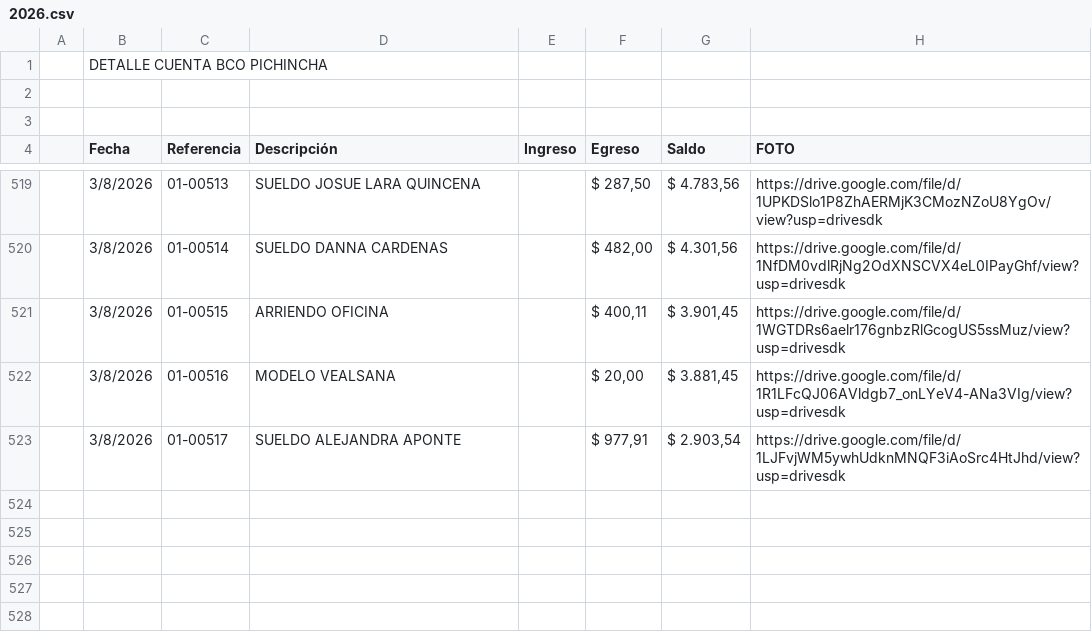
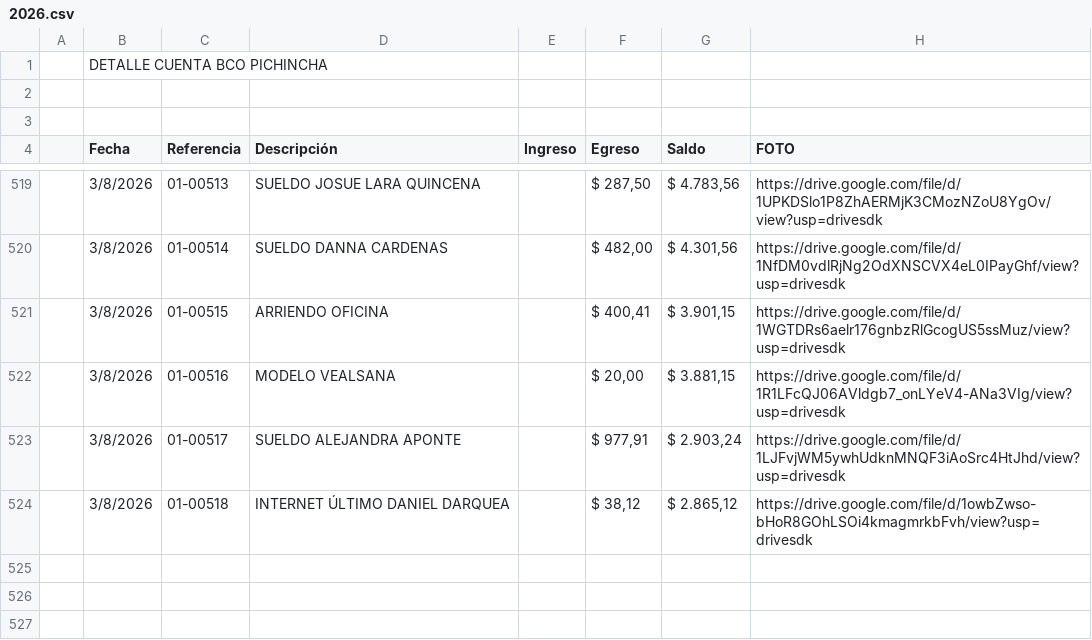
Before and after one commit to fvayas/finanzas-agencia, a CSV file: 2026.csv, drawn as a sheet; only a part is shown, gaps mark what is left out; the shorter side is filled out with more unchanged rows.

```diff
--- a/2026.csv
+++ b/2026.csv
@@ -520,6 +520,6 @@
 ,3/8/2026,  01-00514,SUELDO DANNA CARDENAS,," $ 482,00 "," $ 4.301,56 ",https://drive.google.com/file/d/1NfDM0vdlRjNg2OdXNSCVX4eL0IPayGhf/view?usp=drivesdk
-,3/8/2026,  01-00515,ARRIENDO OFICINA,," $ 400,11 "," $ 3.901,45 ",https://drive.google.com/file/d/1WGTDRs6aelr176gnbzRlGcogUS5ssMuz/view?usp=drivesdk
-,3/8/2026,  01-00516,MODELO VEALSANA,," $ 20,00 "," $ 3.881,45 ",https://drive.google.com/file/d/1R1LFcQJ06AVldgb7_onLYeV4-ANa3VIg/view?usp=drivesdk
-,3/8/2026,  01-00517,SUELDO ALEJANDRA APONTE,," $ 977,91 "," $ 2.903,54 ",https://drive.google.com/file/d/1LJFvjWM5ywhUdknMNQF3iAoSrc4HtJhd/view?usp=drivesdk
-,,,,,,,
+,3/8/2026,  01-00515,ARRIENDO OFICINA,," $ 400,41 "," $ 3.901,15 ",https://drive.google.com/file/d/1WGTDRs6aelr176gnbzRlGcogUS5ssMuz/view?usp=drivesdk
+,3/8/2026,  01-00516,MODELO VEALSANA,," $ 20,00 "," $ 3.881,15 ",https://drive.google.com/file/d/1R1LFcQJ06AVldgb7_onLYeV4-ANa3VIg/view?usp=drivesdk
+,3/8/2026,  01-00517,SUELDO ALEJANDRA APONTE,," $ 977,91 "," $ 2.903,24 ",https://drive.google.com/file/d/1LJFvjWM5ywhUdknMNQF3iAoSrc4HtJhd/view?usp=drivesdk
+,3/8/2026,  01-00518,INTERNET ÚLTIMO DANIEL DARQUEA,," $ 38,12 "," $ 2.865,12 ",https://drive.google.com/file/d/1owbZwso-bHoR8GOhLSOi4kmagmrkbFvh/view?usp=drivesdk
 ,,,,,,,
```
Also changed, not shown: movimientos_2026.csv, 3 other files.
